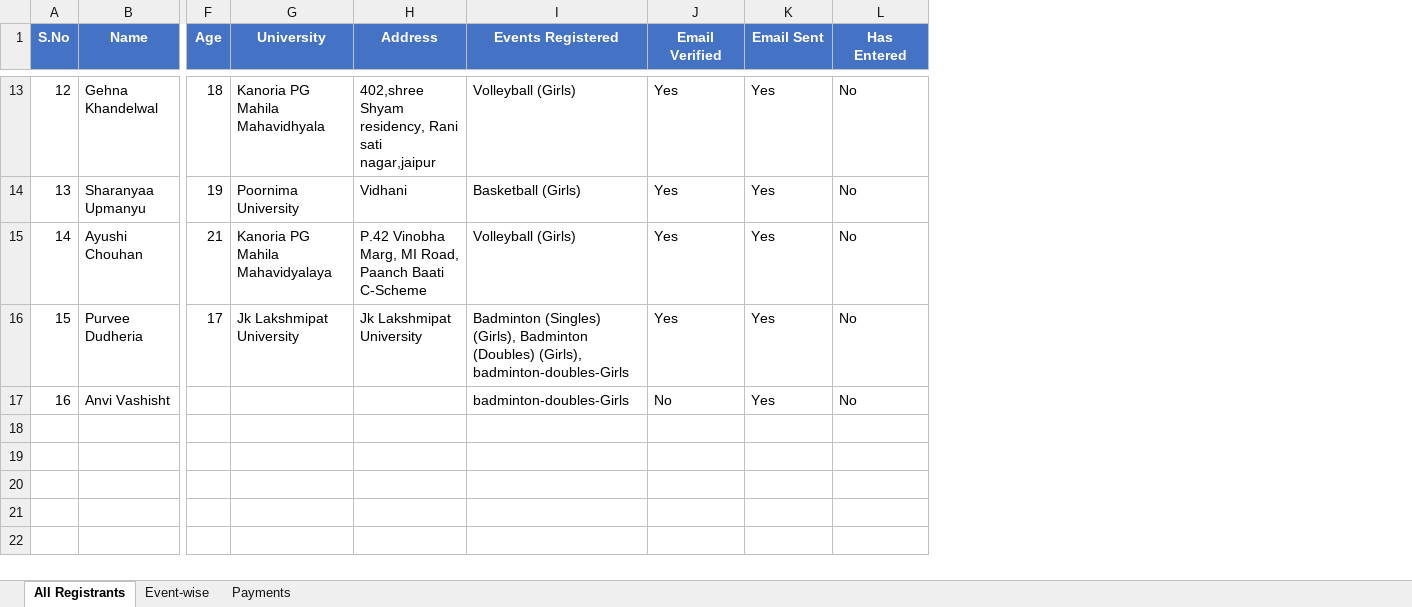
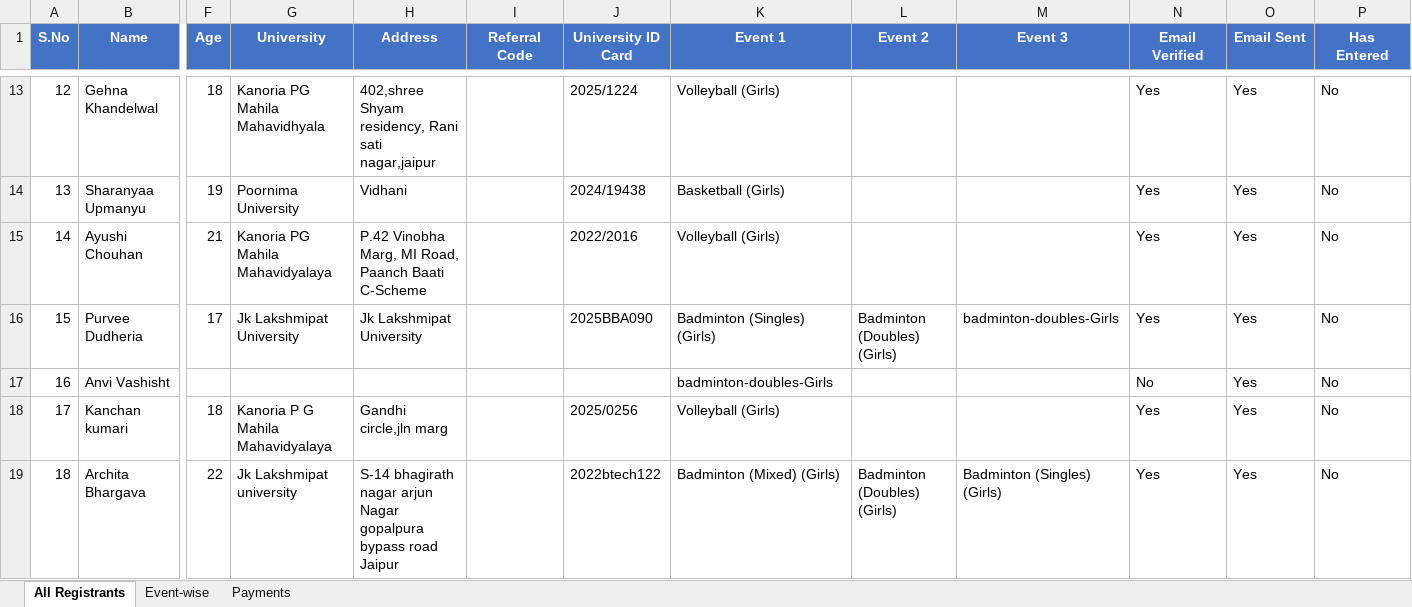
Before and after one commit to yashbansal-dev/backend_spardha, an Excel workbook: registrations_export.xlsx, sheet All Registrants, drawn as a sheet; only a part is shown, gaps mark what is left out; values as stored, in another font and other column widths than the file's, no borders; addresses are those after the commit; rows hold the shown columns only; the diff covers the shown part only; the diff names each change by its address in the sheet, - before the commit and + after, or states it on an @@ line.

```diff
--- a/registrations_export.xlsx (sheet All Registrants)
+++ b/registrations_export.xlsx (sheet All Registrants)
+column I (Referral Code), empty
+column J (University ID Card), rows 13-16: 2025/1224 | 2024/19438 | 2022/2016 | 2025BBA090
+column L (Event 2), row 16: Badminton (Doubles) (Girls)
+column M (Event 3), row 16: badminton-doubles-Girls
-K1: Events Registered
+K1: Event 1
-K16 (Event 1): Badminton (Singles) (Girls), Badminton (Doubles) (Girls), badminton-doubles-Girls
+K16 (Event 1): Badminton (Singles) (Girls)
+row 18: 17 | Kanchan kumari | 18 | Kanoria P G Mahila Mahavidyalaya | Gandhi circle,jln marg |  | 2025/0256 | Volleyball (Girls) |  |  | Yes | Yes | No
+row 19: 18 | Archita Bhargava | 22 | Jk Lakshmipat university | S-14 bhagirath nagar arjun Nagar gopalpura bypass road Jaipur |  | 2022btech122 | Badminton (Mixed) (Girls) | Badminton (Doubles) (Girls) | Badminton (Singles) (Girls) | Yes | Yes | No
```
Also changed, not shown: 4 added rows and 1 edited cell elsewhere in this sheet, sheet Event-wise, sheet Payments, 20 other files.
